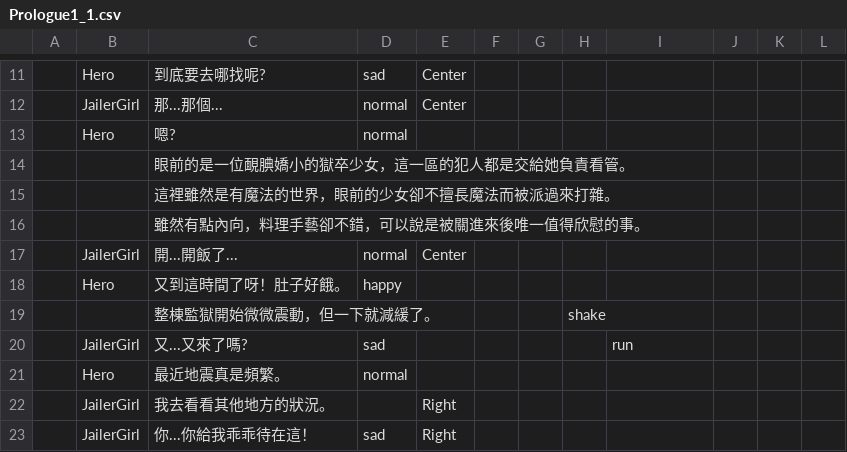
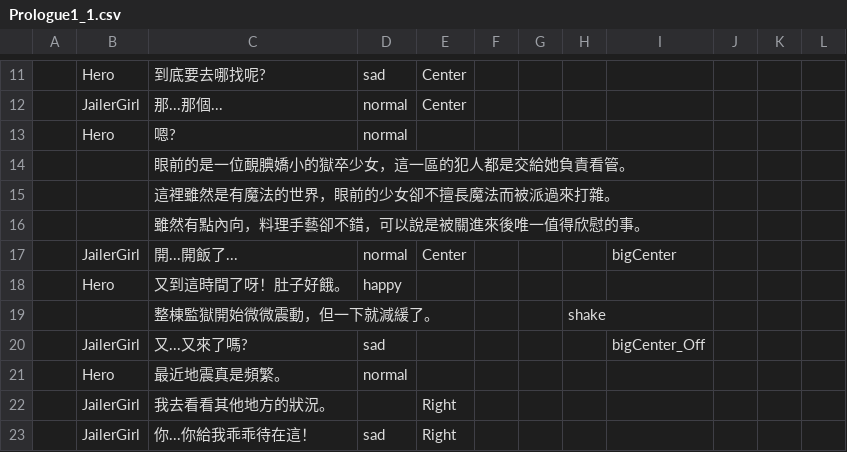
Before and after one commit to icepoleman/BattleDice, a CSV file: Assets/StreamingAssets/Dialogue/Prologue1_1.csv, drawn as a sheet; only a part is shown, gaps mark what is left out; the diff names each change by its address in the sheet, - before the commit and + after, or states it on an @@ line.

```diff
--- a/Assets/StreamingAssets/Dialogue/Prologue1_1.csv
+++ b/Assets/StreamingAssets/Dialogue/Prologue1_1.csv
-I17: (empty)
+I17: bigCenter
-I20: run
+I20: bigCenter_Off
```
Also changed, not shown: Assets/StreamingAssets/Dialogue/Prologue1_2.csv, Assets/StreamingAssets/Enemy/enemy.csv, 27 other files.
